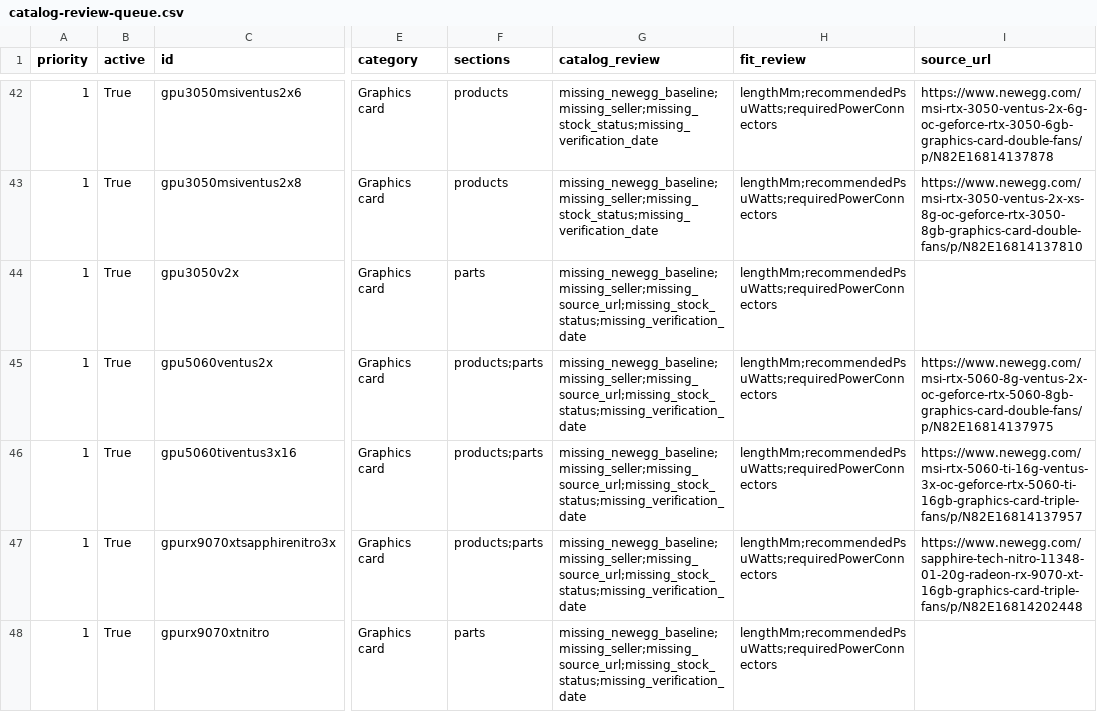
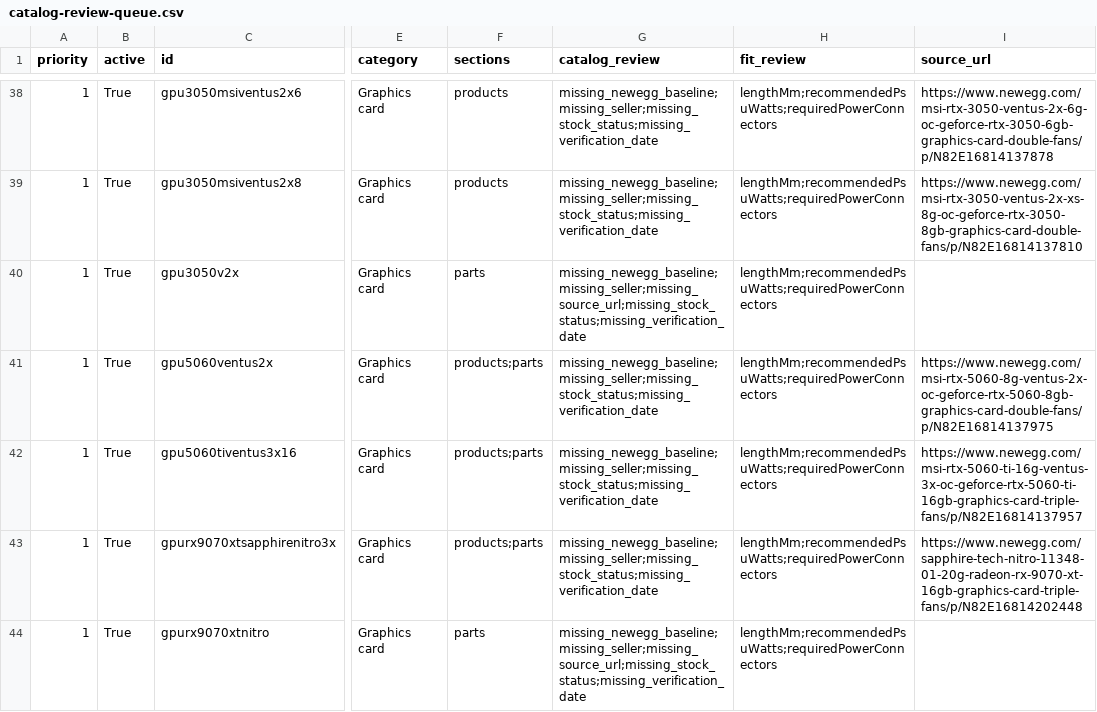
Before and after one commit to Bfung2/Bfung2.github.io, a CSV file: audits/2026-11-12/catalog-review-queue.csv, drawn as a sheet; only a part is shown, gaps mark what is left out; addresses are those after the commit; the diff covers the shown part only; the diff names each change by its address in the sheet, - before the commit and + after, or states it on an @@ line.

Commit message:
Fix audit checkout eligibility and reconcile catalog evidence

```diff
--- a/audits/2026-11-12/catalog-review-queue.csv
+++ b/audits/2026-11-12/catalog-review-queue.csv
-G41:G43 (catalog_review): missing_newegg_baseline;missing_seller;missing_source_url;missing_stock_status;missing_verification_date
+G41:G43 (catalog_review): missing_newegg_baseline;missing_seller;missing_stock_status;missing_verification_date
```
Also changed, not shown: 3 added rows, 4 removed rows and 18 edited cells elsewhere in this file, 7 other files.
